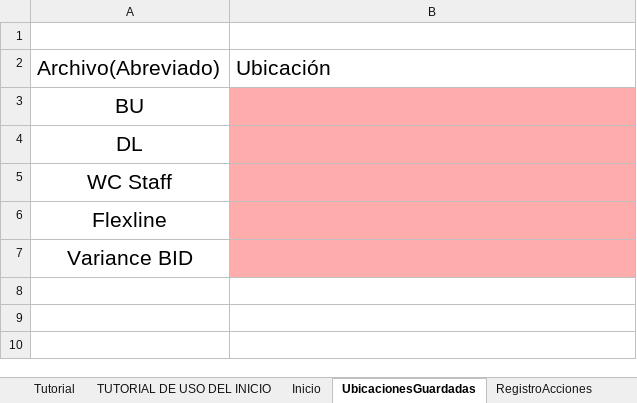
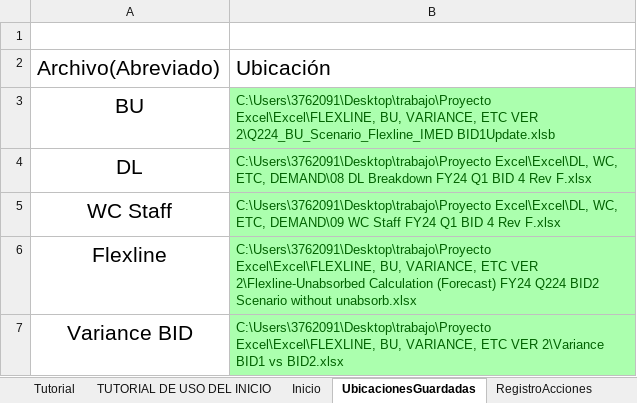
Before and after one commit to MikeUACH/IMED_Project_Excel_Macros, an Excel workbook: Actualizar Excels-Ver1.2.xlsm, sheet UbicacionesGuardadas, drawn as a sheet; values as stored, in another font and other column widths than the file's, no borders; the diff names each change by its address in the sheet, - before the commit and + after, or states it on an @@ line.

```diff
--- a/Actualizar Excels-Ver1.2.xlsm (sheet UbicacionesGuardadas)
+++ b/Actualizar Excels-Ver1.2.xlsm (sheet UbicacionesGuardadas)
-B3: (empty)
+B3: C:\Users\3762091\Desktop\trabajo\Proyecto Excel\Excel\FLEXLINE, BU, VARIANCE, ETC VER 2\Q224_BU_Scenario_Flexline_IMED BID1Update.xlsb
-B3:B7 fill: #FFACAC
+B3:B7 fill: #ABFFAE
-B4: (empty)
+B4: C:\Users\3762091\Desktop\trabajo\Proyecto Excel\Excel\DL, WC, ETC, DEMAND\08 DL Breakdown FY24 Q1 BID 4 Rev F.xlsx
-B5: (empty)
+B5: C:\Users\3762091\Desktop\trabajo\Proyecto Excel\Excel\DL, WC, ETC, DEMAND\09 WC Staff FY24 Q1 BID 4 Rev F.xlsx
-B6: (empty)
+B6: C:\Users\3762091\Desktop\trabajo\Proyecto Excel\Excel\FLEXLINE, BU, VARIANCE, ETC VER 2\Flexline-Unabsorbed Calculation (Forecast) FY24 Q224 BID2 Scenario without unabsorb.xlsx
-B7: (empty)
+B7: C:\Users\3762091\Desktop\trabajo\Proyecto Excel\Excel\FLEXLINE, BU, VARIANCE, ETC VER 2\Variance BID1 vs BID2.xlsx
```
Also changed, not shown: charts or pictures, 2 other files.
